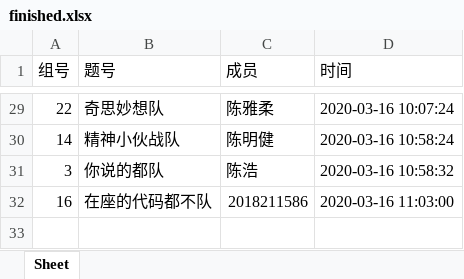
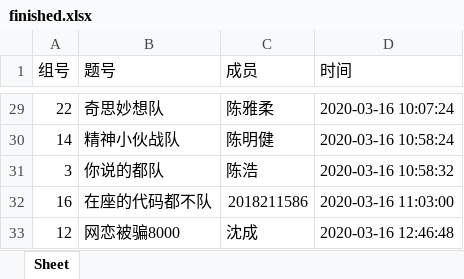
Before and after one commit to Alvinidea/LuckyOne, an Excel workbook: fate/config/于洪算法班/finished.xlsx, sheet Sheet, drawn as a sheet; only a part is shown, gaps mark what is left out; values as stored, in another font and other column widths than the file's, no borders; the diff names each change by its address in the sheet, - before the commit and + after, or states it on an @@ line.

```diff
--- a/fate/config/于洪算法班/finished.xlsx (sheet Sheet)
+++ b/fate/config/于洪算法班/finished.xlsx (sheet Sheet)
+row 33: 12 | 网恋被骗8000 | 沈成 | 2020-03-16 12:46:48
```
Also changed, not shown: fate/config/计科一班/match.xlsx, 8 other files.
